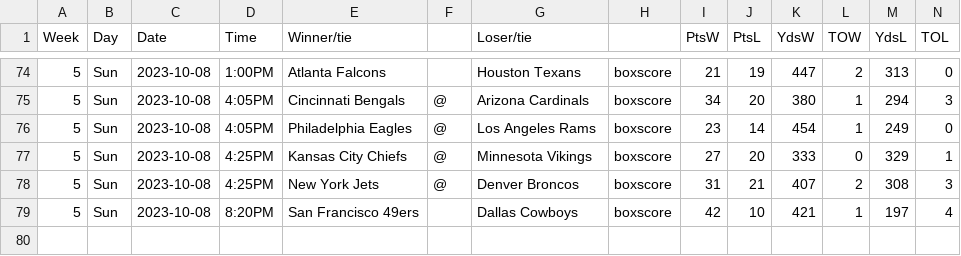
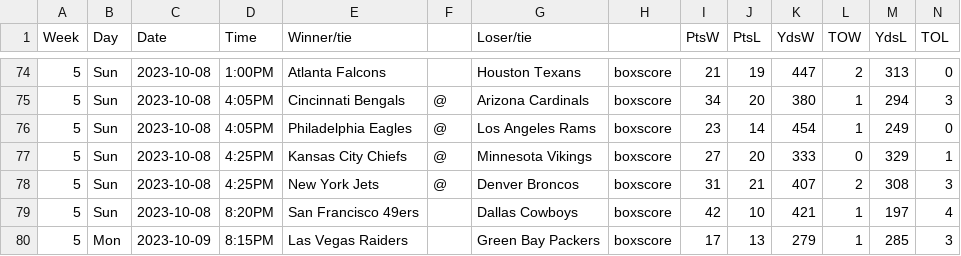
Before and after one commit to matsonj/nba-monte-carlo, a CSV file: data/nfl/nfl_results.csv, drawn as a sheet; only a part is shown, gaps mark what is left out; the diff names each change by its address in the sheet, - before the commit and + after, or states it on an @@ line.

Commit message:
Update nfl_results.csv

```diff
--- a/data/nfl/nfl_results.csv
+++ b/data/nfl/nfl_results.csv
+row 80: 5 | Mon | 2023-10-09 | 8:15PM | Las Vegas Raiders |  | Green Bay Packers | boxscore | 17 | 13 | 279 | 1 | 285 | 3
```
